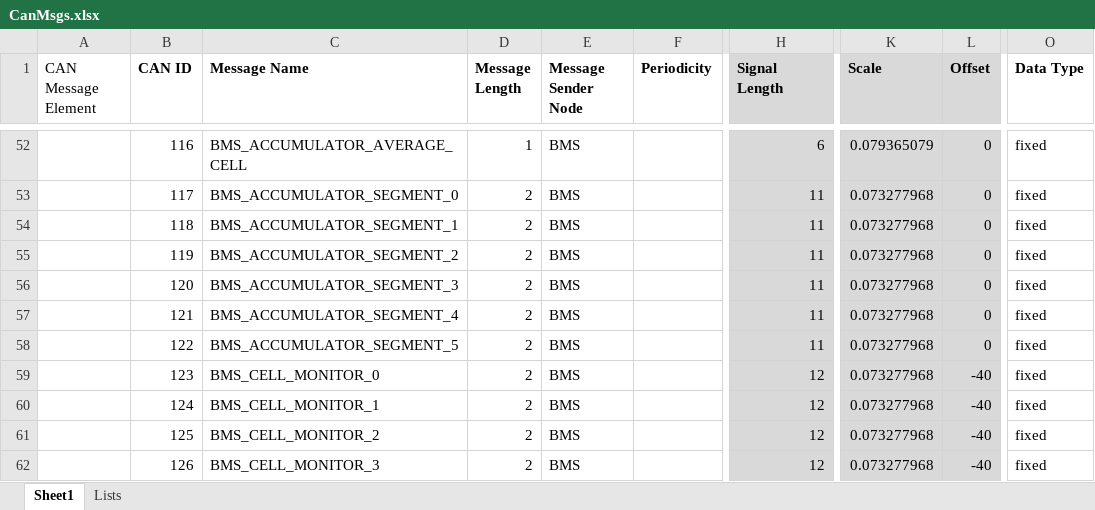
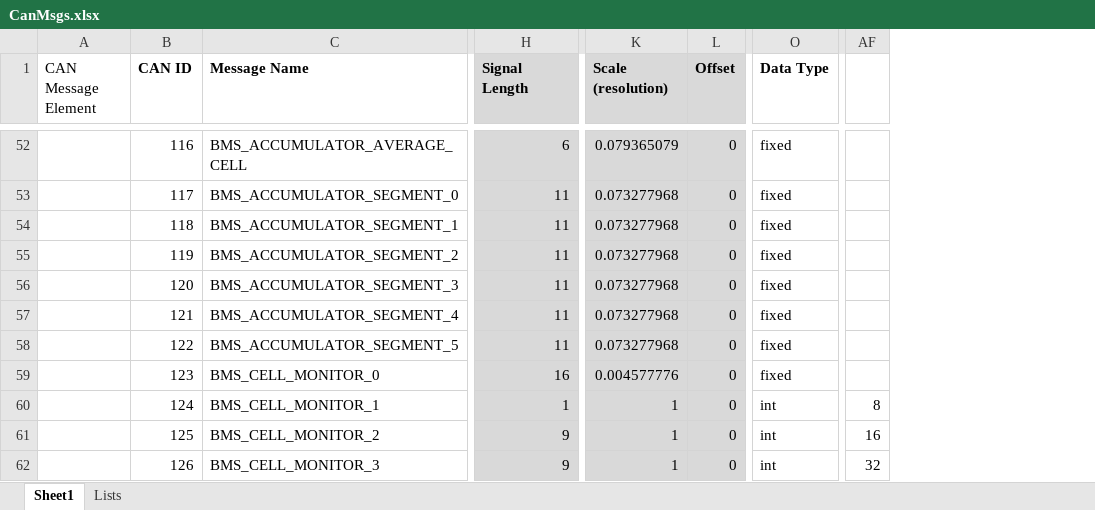
Before and after one commit to UBCFormulaElectric/Consolidated-Firmware, an Excel workbook: scripts/codegen/CAN/CanMsgs.xlsx, sheet Sheet1, drawn as a sheet; only a part is shown, gaps mark what is left out; values as stored, in another font and other column widths than the file's, no borders; removed rows and columns are numbered as before the commit, all else as after; the diff covers the shown part only; the diff names each change by its address in the sheet, - before the commit and + after, or states it on an @@ line.

```diff
--- a/scripts/codegen/CAN/CanMsgs.xlsx (sheet Sheet1)
+++ b/scripts/codegen/CAN/CanMsgs.xlsx (sheet Sheet1)
@@ column D (Message Length) hidden, rows 52-62: 1 | 2 | 2 | 2 | 2 | 2 | 2 | 2 | 2 | 2 | 2 @@
@@ column E (Message Sender Node) hidden, rows 52-62: all BMS @@
@@ column F (Periodicity) hidden, empty @@
+column AF, rows 60-62: 8 | 16 | 32
-K1: Scale
+K1: Scale (resolution)
-H59 (Signal Length): 12
+H59 (Signal Length): 16
-K59 (Scale (resolution)): 0.073277968
+K59 (Scale (resolution)): 0.004577776
-L59:L62 (Offset): -40
+L59:L62 (Offset): 0
-H60 (Signal Length): 12
+H60 (Signal Length): 1
-K60:K62 (Scale (resolution)): 0.073277968
+K60:K62 (Scale (resolution)): 1
-O60:O62 (Data Type): fixed
+O60:O62 (Data Type): int
-H61:H62 (Signal Length): 12
+H61:H62 (Signal Length): 9
```
Also changed, not shown: 175 edited cells elsewhere in this sheet, sheet Lists, formulas that keep their value, hidden cells, 2 other files.
